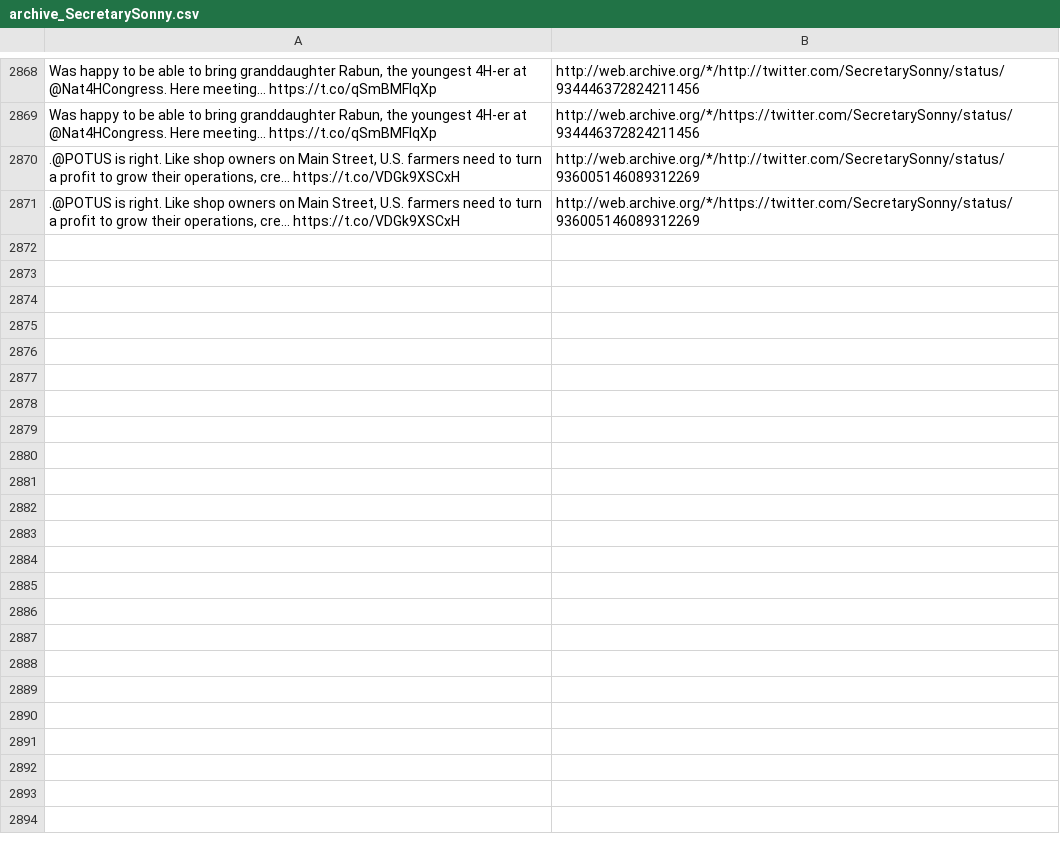
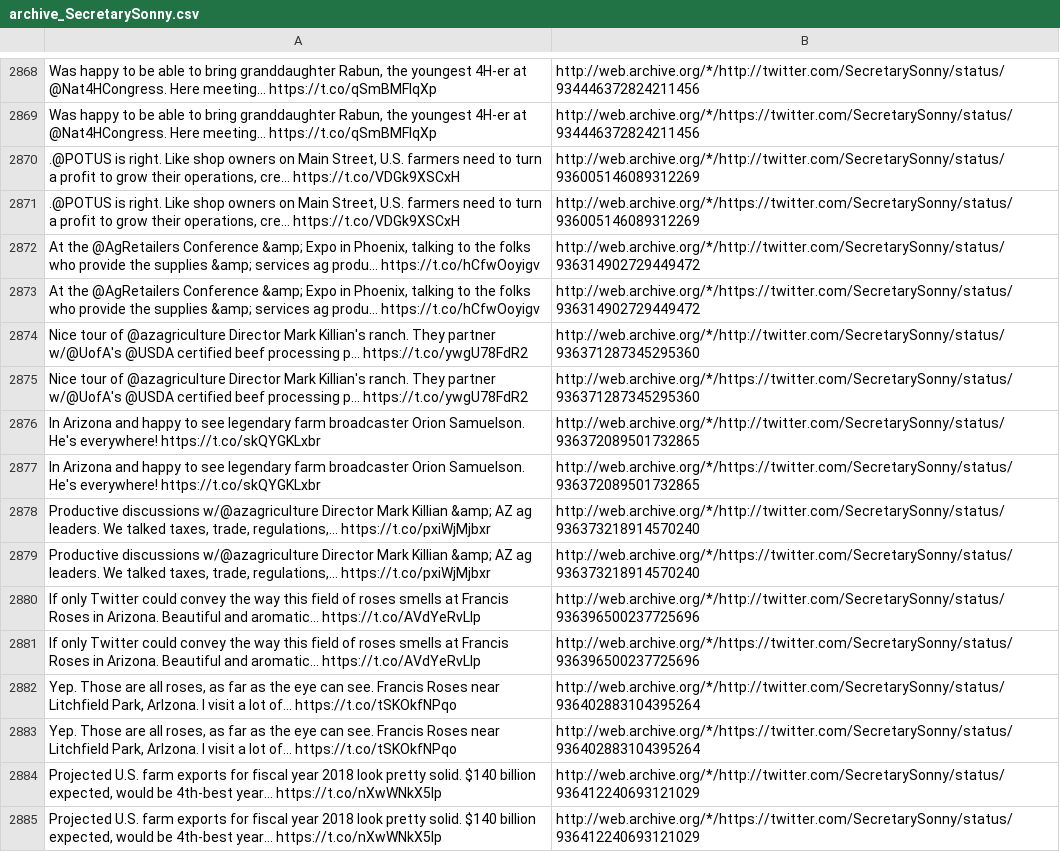
Before and after one commit to patrick-brian-mooney/archive-junta, a CSV file: data/archive_SecretarySonny.csv, drawn as a sheet; only a part is shown, gaps mark what is left out; the diff names each change by its address in the sheet, - before the commit and + after, or states it on an @@ line.

```diff
--- a/data/archive_SecretarySonny.csv
+++ b/data/archive_SecretarySonny.csv
+row 2872: At the @AgRetailers Conference &amp; Expo in Phoenix, talking to the folks who provide the supplies &amp; services ag produ… https://t.co/hCfwOoyigv | http://web.archive.org/*/http://twitter.com/SecretarySonny/status/936314902729449472
+row 2873: At the @AgRetailers Conference &amp; Expo in Phoenix, talking to the folks who provide the supplies &amp; services ag produ… https://t.co/hCfwOoyigv | http://web.archive.org/*/https://twitter.com/SecretarySonny/status/936314902729449472
+row 2874: Nice tour of @azagriculture Director Mark Killian's ranch. They partner w/@UofA's @USDA certified beef processing p… https://t.co/ywgU78FdR2 | http://web.archive.org/*/http://twitter.com/SecretarySonny/status/936371287345295360
+row 2875: Nice tour of @azagriculture Director Mark Killian's ranch. They partner w/@UofA's @USDA certified beef processing p… https://t.co/ywgU78FdR2 | http://web.archive.org/*/https://twitter.com/SecretarySonny/status/936371287345295360
+row 2876: In Arizona and happy to see legendary farm broadcaster Orion Samuelson. He's everywhere! https://t.co/skQYGKLxbr | http://web.archive.org/*/http://twitter.com/SecretarySonny/status/936372089501732865
+row 2877: In Arizona and happy to see legendary farm broadcaster Orion Samuelson. He's everywhere! https://t.co/skQYGKLxbr | http://web.archive.org/*/https://twitter.com/SecretarySonny/status/936372089501732865
+row 2878: Productive discussions w/@azagriculture Director Mark Killian &amp; AZ ag leaders. We talked taxes, trade, regulations,… https://t.co/pxiWjMjbxr | http://web.archive.org/*/http://twitter.com/SecretarySonny/status/936373218914570240
+row 2879: Productive discussions w/@azagriculture Director Mark Killian &amp; AZ ag leaders. We talked taxes, trade, regulations,… https://t.co/pxiWjMjbxr | http://web.archive.org/*/https://twitter.com/SecretarySonny/status/936373218914570240
+row 2880: If only Twitter could convey the way this field of roses smells at Francis Roses in Arizona. Beautiful and aromatic… https://t.co/AVdYeRvLlp | http://web.archive.org/*/http://twitter.com/SecretarySonny/status/936396500237725696
+row 2881: If only Twitter could convey the way this field of roses smells at Francis Roses in Arizona. Beautiful and aromatic… https://t.co/AVdYeRvLlp | http://web.archive.org/*/https://twitter.com/SecretarySonny/status/936396500237725696
+row 2882: Yep. Those are all roses, as far as the eye can see. Francis Roses near Litchfield Park, ArIzona. I visit a lot of… https://t.co/tSKOkfNPqo | http://web.archive.org/*/http://twitter.com/SecretarySonny/status/936402883104395264
+row 2883: Yep. Those are all roses, as far as the eye can see. Francis Roses near Litchfield Park, ArIzona. I visit a lot of… https://t.co/tSKOkfNPqo | http://web.archive.org/*/https://twitter.com/SecretarySonny/status/936402883104395264
+row 2884: Projected U.S. farm exports for fiscal year 2018 look pretty solid. $140 billion expected, would be 4th-best year… https://t.co/nXwWNkX5Ip | http://web.archive.org/*/http://twitter.com/SecretarySonny/status/936412240693121029
+row 2885: Projected U.S. farm exports for fiscal year 2018 look pretty solid. $140 billion expected, would be 4th-best year… https://t.co/nXwWNkX5Ip | http://web.archive.org/*/https://twitter.com/SecretarySonny/status/936412240693121029
```
Also changed, not shown: data/archive_EPAScottPruitt.csv, data/archive_JessicaDitto45.csv, 42 other files.
